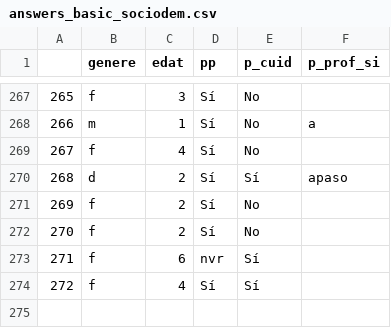
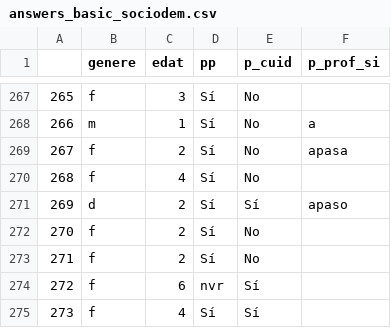
Before and after one commit to Chaotique/coactuem_streamlit, a CSV file: answers_basic_sociodem.csv, drawn as a sheet; only a part is shown, gaps mark what is left out; addresses are those after the commit; the diff names each change by its address in the sheet, - before the commit and + after, or states it on an @@ line.

Commit message:
updated data

```diff
--- a/answers_basic_sociodem.csv
+++ b/answers_basic_sociodem.csv
+row 269: 267 | f | 2 | Sí | No | apasa
@@ column A renumbered from row 270 down @@
```
Also changed, not shown: area_code_sociodem.csv.
